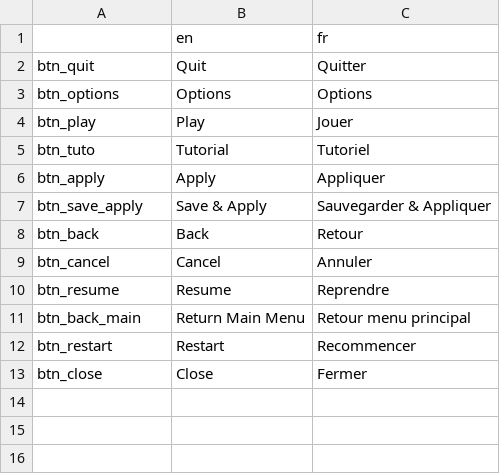
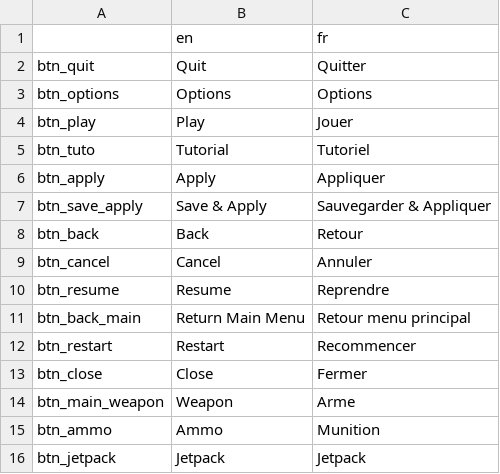
Before and after one commit to Sebajuste/davus_project, a CSV file: i18n/button.csv, drawn as a sheet.

```diff
--- a/i18n/button.csv
+++ b/i18n/button.csv
@@ -13 +13,4 @@ btn_restart,Restart,Recommencer
 btn_close,Close,Fermer
+btn_main_weapon,Weapon,Arme
+btn_ammo,Ammo,Munition
+btn_jetpack,Jetpack,Jetpack
```
Also changed, not shown: 20 other files.
